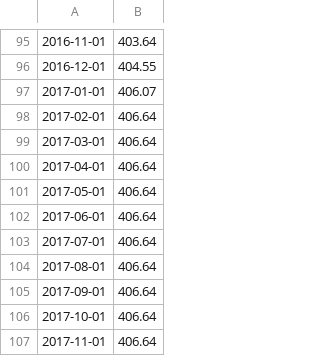
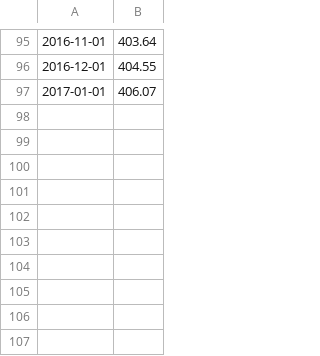
Before and after one commit to thcarole1/Carbon_Dioxide_Levels_in_Atmosphere_Streamlit, a CSV file: data/zip_files/extracted_data/y_test.csv, drawn as a sheet; only a part is shown, gaps mark what is left out; the diff names each change by its address in the sheet, - before the commit and + after, or states it on an @@ line.

```diff
--- a/data/zip_files/extracted_data/y_test.csv
+++ b/data/zip_files/extracted_data/y_test.csv
-row 98: 2017-02-01 | 406.64
-row 99: 2017-03-01 | 406.64
-row 100: 2017-04-01 | 406.64
-row 101: 2017-05-01 | 406.64
-row 102: 2017-06-01 | 406.64
-row 103: 2017-07-01 | 406.64
-row 104: 2017-08-01 | 406.64
-row 105: 2017-09-01 | 406.64
-row 106: 2017-10-01 | 406.64
-row 107: 2017-11-01 | 406.64
```
Also changed, not shown: data/zip_files/extracted_data/predictions.csv, 2 other files.
